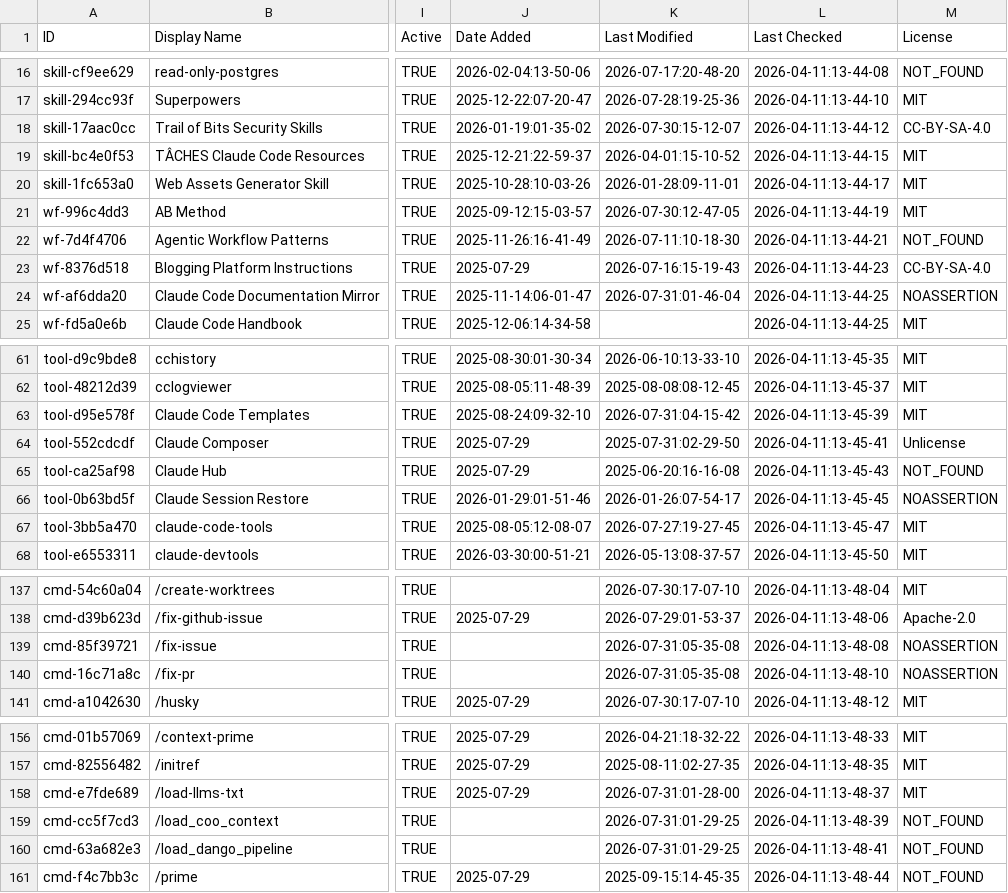
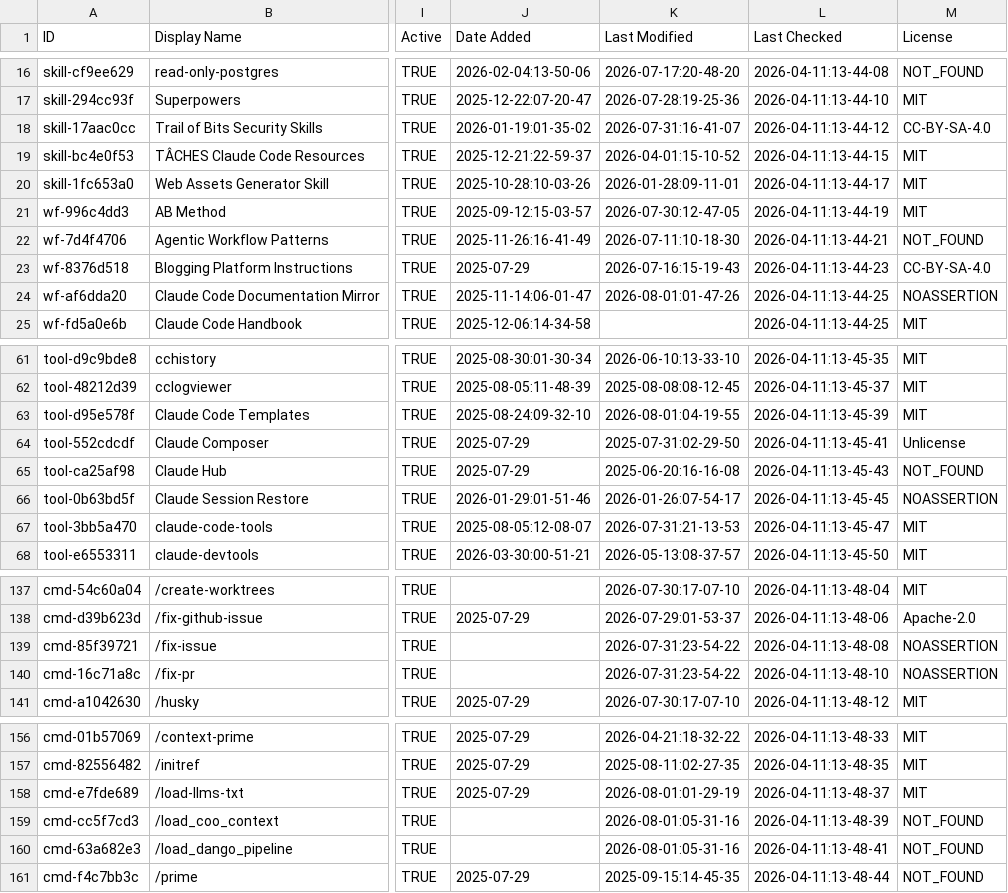
Before and after one commit to jarredh/awesome-claude-code, a CSV file: THE_RESOURCES_TABLE.csv, drawn as a sheet; only a part is shown, gaps mark what is left out; the diff covers the shown part only; the diff names each change by its address in the sheet, - before the commit and + after, or states it on an @@ line.

```diff
--- a/THE_RESOURCES_TABLE.csv
+++ b/THE_RESOURCES_TABLE.csv
-K18 (Last Modified): 2026-07-30:15-12-07
+K18 (Last Modified): 2026-07-31:16-41-07
-K24 (Last Modified): 2026-07-31:01-46-04
+K24 (Last Modified): 2026-08-01:01-47-26
-K63 (Last Modified): 2026-07-31:04-15-42
+K63 (Last Modified): 2026-08-01:04-19-55
-K67 (Last Modified): 2026-07-27:19-27-45
+K67 (Last Modified): 2026-07-31:21-13-53
-K139:K140 (Last Modified): 2026-07-31:05-35-08
+K139:K140 (Last Modified): 2026-07-31:23-54-22
-K158 (Last Modified): 2026-07-31:01-28-00
+K158 (Last Modified): 2026-08-01:01-29-19
-K159:K160 (Last Modified): 2026-07-31:01-29-25
+K159:K160 (Last Modified): 2026-08-01:05-31-16
```
Also changed, not shown: 33 edited cells elsewhere in this file.
